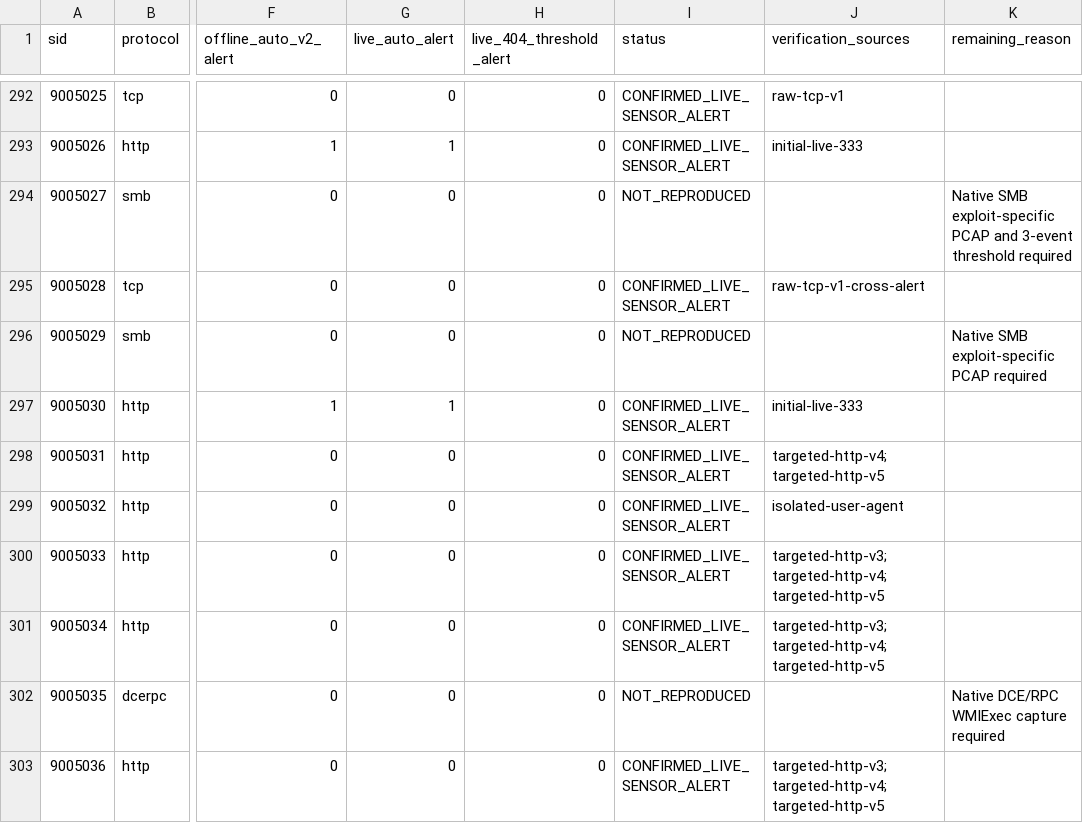
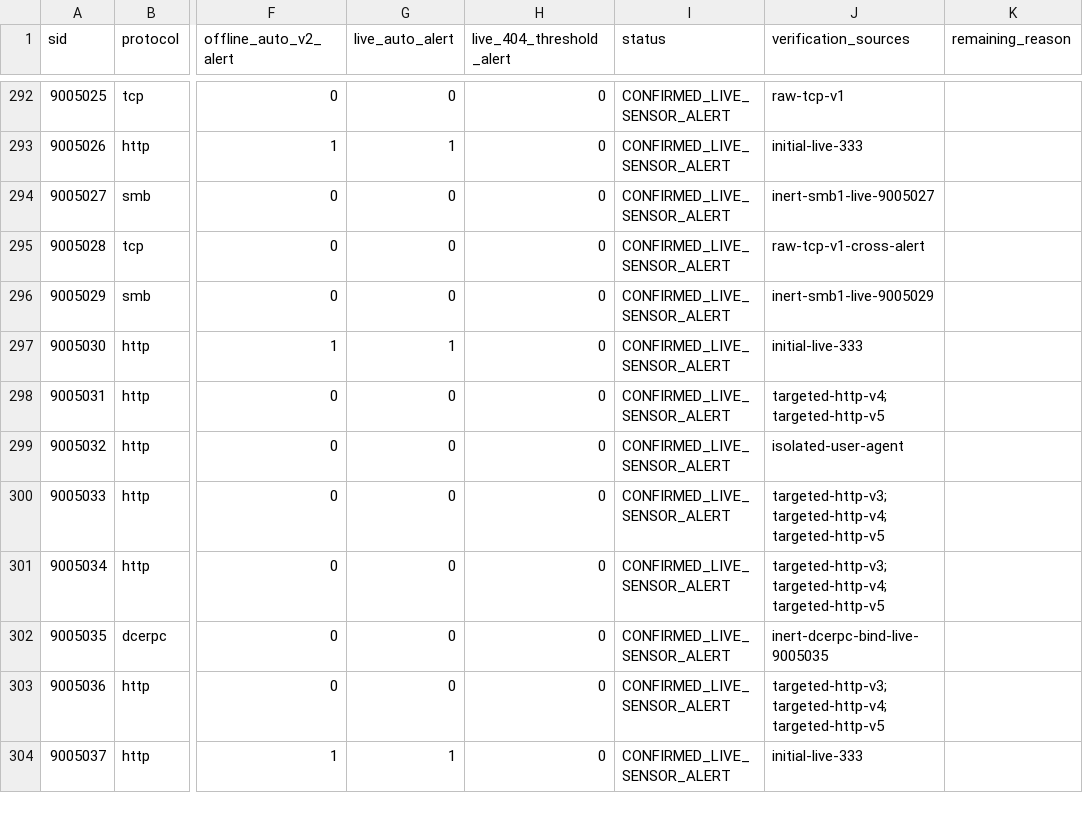
Before and after one commit to xdr-labs/xdr-labs-portal, a CSV file: validation/suricata-v1.0-modular-333-per-sid.csv, drawn as a sheet; only a part is shown, gaps mark what is left out; the shorter side is filled out with more unchanged rows; the diff names each change by its address in the sheet, - before the commit and + after, or states it on an @@ line.

Commit message:
docs: confirm 331 of 333 Suricata SIDs on sensor (#45)

```diff
--- a/validation/suricata-v1.0-modular-333-per-sid.csv
+++ b/validation/suricata-v1.0-modular-333-per-sid.csv
-I294 (status): NOT_REPRODUCED
+I294 (status): CONFIRMED_LIVE_SENSOR_ALERT
-J294 (verification_sources): (empty)
+J294 (verification_sources): inert-smb1-live-9005027
-K294 (remaining_reason): Native SMB exploit-specific PCAP and 3-event threshold required
+K294 (remaining_reason): (empty)
-I296 (status): NOT_REPRODUCED
+I296 (status): CONFIRMED_LIVE_SENSOR_ALERT
-J296 (verification_sources): (empty)
+J296 (verification_sources): inert-smb1-live-9005029
-K296 (remaining_reason): Native SMB exploit-specific PCAP required
+K296 (remaining_reason): (empty)
-I302 (status): NOT_REPRODUCED
+I302 (status): CONFIRMED_LIVE_SENSOR_ALERT
-J302 (verification_sources): (empty)
+J302 (verification_sources): inert-dcerpc-bind-live-9005035
-K302 (remaining_reason): Native DCE/RPC WMIExec capture required
+K302 (remaining_reason): (empty)
```
Also changed, not shown: 4 other files.
